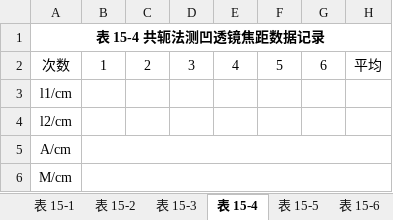
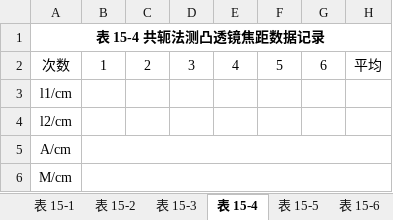
Before and after one commit to HEUOpenResource/heu-icicles, an Excel workbook: 大学物理实验/实验表格模板/7薄透镜焦距的测定.xlsx, sheet 表 15-4, drawn as a sheet; values as stored, in another font and other column widths than the file's, no borders; the diff names each change by its address in the sheet, - before the commit and + after, or states it on an @@ line.

```diff
--- a/大学物理实验/实验表格模板/7薄透镜焦距的测定.xlsx (sheet 表 15-4)
+++ b/大学物理实验/实验表格模板/7薄透镜焦距的测定.xlsx (sheet 表 15-4)
-A1: 表 15-4 共轭法测凹透镜焦距数据记录
+A1: 表 15-4 共轭法测凸透镜焦距数据记录
```
Also changed, not shown: sheet 表 15-6, sheet 表 15-5, sheet 表 15-2, sheet 表 15-3, 1 other file.
